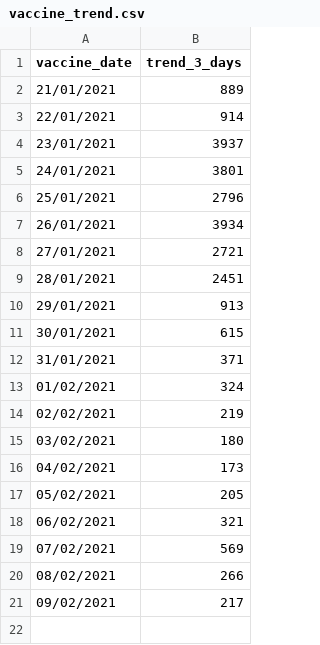
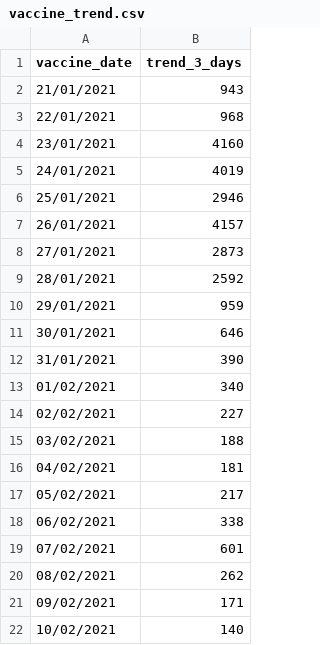
Before and after one commit to CodeForManaus/vacina-manaus-backend, a CSV file: analytics/vaccine_trend.csv, drawn as a sheet.

```diff
--- a/analytics/vaccine_trend.csv
+++ b/analytics/vaccine_trend.csv
@@ -1,21 +1,22 @@
 vaccine_date,trend_3_days
-21/01/2021,889
-22/01/2021,914
-23/01/2021,3937
-24/01/2021,3801
-25/01/2021,2796
-26/01/2021,3934
-27/01/2021,2721
-28/01/2021,2451
-29/01/2021,913
-30/01/2021,615
-31/01/2021,371
-01/02/2021,324
-02/02/2021,219
-03/02/2021,180
-04/02/2021,173
-05/02/2021,205
-06/02/2021,321
-07/02/2021,569
-08/02/2021,266
-09/02/2021,217
+21/01/2021,943
+22/01/2021,968
+23/01/2021,4160
+24/01/2021,4019
+25/01/2021,2946
+26/01/2021,4157
+27/01/2021,2873
+28/01/2021,2592
+29/01/2021,959
+30/01/2021,646
+31/01/2021,390
+01/02/2021,340
+02/02/2021,227
+03/02/2021,188
+04/02/2021,181
+05/02/2021,217
+06/02/2021,338
+07/02/2021,601
+08/02/2021,262
+09/02/2021,171
+10/02/2021,140
```
Also changed, not shown: analytics/vaccination_site_count.csv, analytics/vaccine_date_count.csv, 17 other files.
